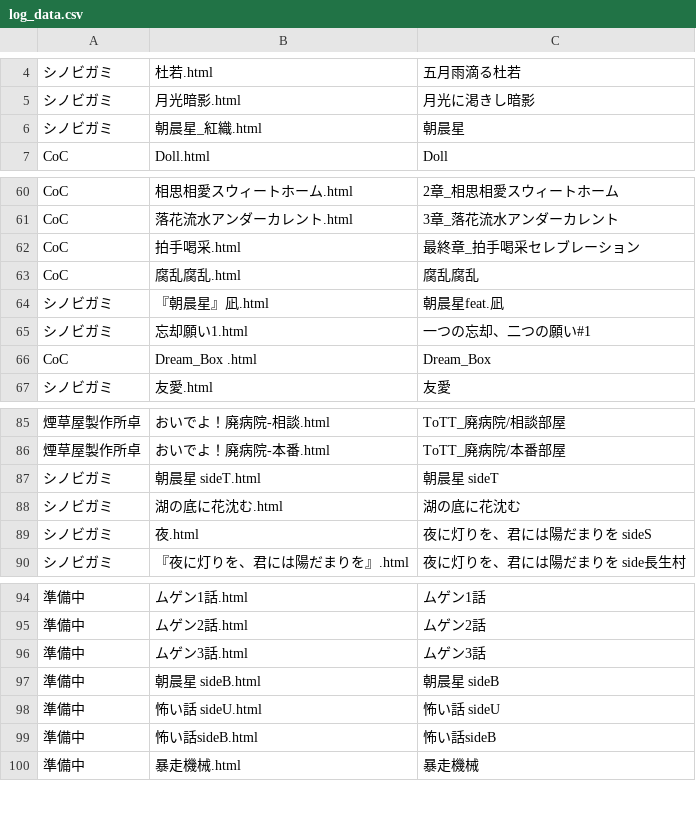
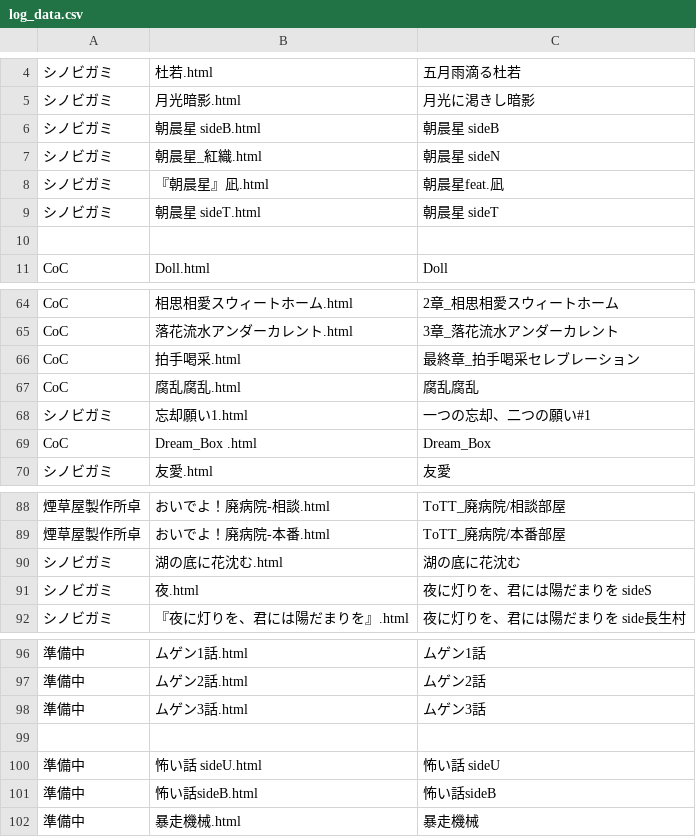
Before and after one commit to akaneyua/trpg_log, a CSV file: log_html/log_data.csv, drawn as a sheet; only a part is shown, gaps mark what is left out.

Commit message:
Add files via upload

```diff
--- a/log_html/log_data.csv
+++ b/log_html/log_data.csv
@@ -5,3 +5,7 @@
 シノビガミ,月光暗影.html,月光に渇きし暗影
-シノビガミ,朝晨星_紅織.html,朝晨星
+シノビガミ,朝晨星 sideB.html,朝晨星 sideB
+シノビガミ,朝晨星_紅織.html,朝晨星 sideN
+シノビガミ,『朝晨星』凪.html,朝晨星feat.凪
+シノビガミ,朝晨星 sideT.html,朝晨星 sideT
+
 CoC,Doll.html,Doll
@@ -63,3 +67,2 @@ CoC,拍手喝采.html,最終章_拍手喝采セレブレーション
 CoC,腐乱腐乱.html,腐乱腐乱
-シノビガミ,『朝晨星』凪.html,朝晨星feat.凪
 シノビガミ,忘却願い1.html,一つの忘却、二つの願い#1
@@ -86,3 +89,2 @@ CoC,Dream_Box .html,Dream_Box
 煙草屋製作所卓,おいでよ！廃病院-本番.html,ToTT_廃病院/本番部屋
-シノビガミ,朝晨星 sideT.html,朝晨星 sideT
 シノビガミ,湖の底に花沈む.html,湖の底に花沈む
@@ -96,3 +98,3 @@ CoC,Dream_Box .html,Dream_Box
 準備中,ムゲン3話.html,ムゲン3話
-準備中,朝晨星 sideB.html,朝晨星 sideB
+
 準備中,怖い話 sideU.html,怖い話 sideU
```
